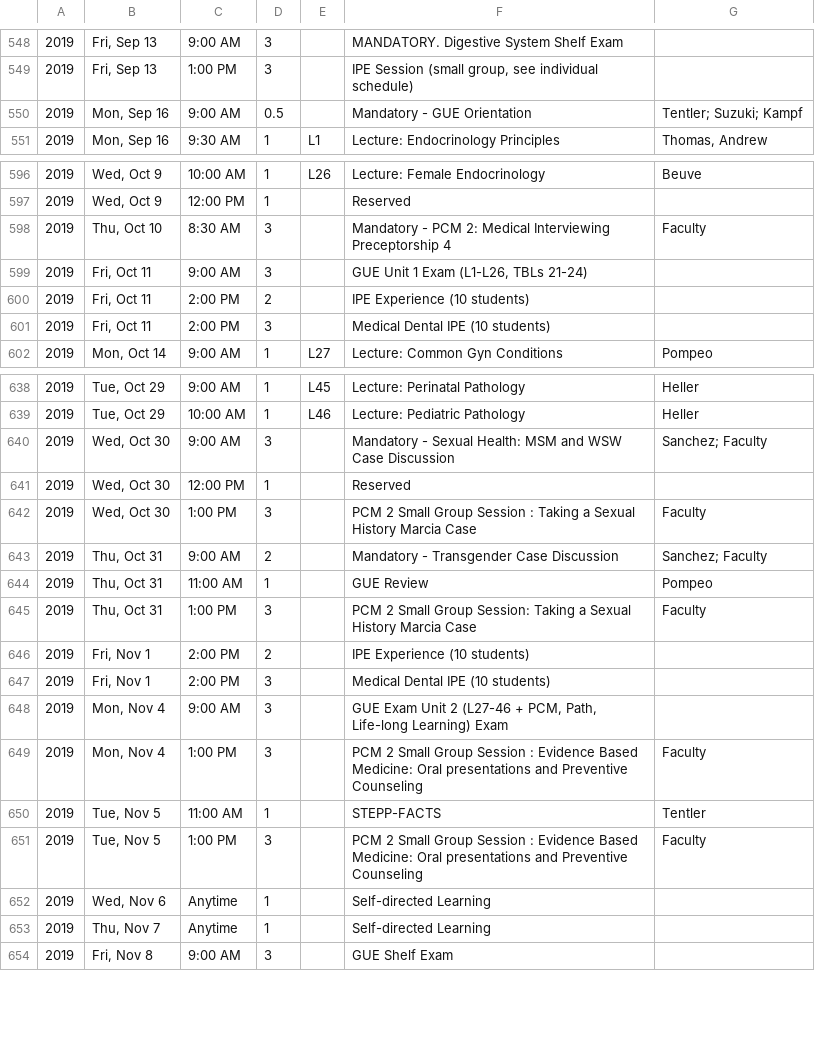
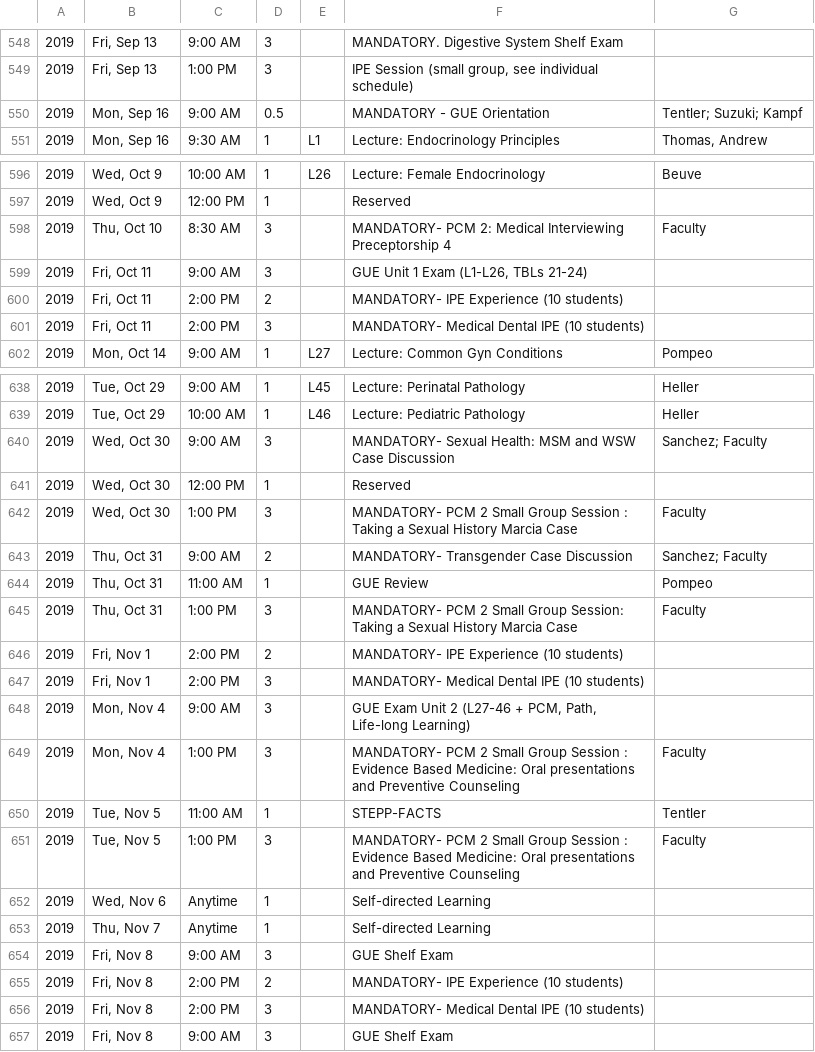
Before and after one commit to TheToolbox/njms.rocks, a CSV file: webserver/calendars/calendars/2022.csv, drawn as a sheet; only a part is shown, gaps mark what is left out; the diff covers the shown part only.

```diff
--- a/webserver/calendars/calendars/2022.csv
+++ b/webserver/calendars/calendars/2022.csv
@@ -549,3 +549,3 @@
 2019,"Fri, Sep 13",1:00 PM,3,,"IPE Session (small group, see individual schedule)",
-2019,"Mon, Sep 16",9:00 AM,0.5,,Mandatory - GUE Orientation,Tentler; Suzuki; Kampf
+2019,"Mon, Sep 16",9:00 AM,0.5,,MANDATORY - GUE Orientation,Tentler; Suzuki; Kampf
 2019,"Mon, Sep 16",9:30 AM,1,L1,Lecture: Endocrinology Principles,"Thomas, Andrew"
@@ -597,6 +597,6 @@
 2019,"Wed, Oct 9",12:00 PM,1,,Reserved,
-2019,"Thu, Oct 10",8:30 AM,3,,Mandatory - PCM 2: Medical Interviewing Preceptorship 4,Faculty
+2019,"Thu, Oct 10",8:30 AM,3,,MANDATORY- PCM 2: Medical Interviewing Preceptorship 4,Faculty
 2019,"Fri, Oct 11",9:00 AM,3,,"GUE Unit 1 Exam (L1-L26, TBLs 21-24)",
-2019,"Fri, Oct 11",2:00 PM,2,,IPE Experience (10 students),
-2019,"Fri, Oct 11",2:00 PM,3,,Medical Dental IPE (10 students),
+2019,"Fri, Oct 11",2:00 PM,2,,MANDATORY- IPE Experience (10 students),
+2019,"Fri, Oct 11",2:00 PM,3,,MANDATORY- Medical Dental IPE (10 students),
 2019,"Mon, Oct 14",9:00 AM,1,L27,Lecture: Common Gyn Conditions,Pompeo
@@ -639,16 +639,19 @@
 2019,"Tue, Oct 29",10:00 AM,1,L46,Lecture: Pediatric Pathology,Heller
-2019,"Wed, Oct 30",9:00 AM,3,,Mandatory - Sexual Health: MSM and WSW Case Discussion,Sanchez; Faculty
+2019,"Wed, Oct 30",9:00 AM,3,,MANDATORY- Sexual Health: MSM and WSW Case Discussion,Sanchez; Faculty
 2019,"Wed, Oct 30",12:00 PM,1,,Reserved,
-2019,"Wed, Oct 30",1:00 PM,3,,PCM 2 Small Group Session : Taking a Sexual History Marcia Case,Faculty
-2019,"Thu, Oct 31",9:00 AM,2,,Mandatory - Transgender Case Discussion,Sanchez; Faculty
+2019,"Wed, Oct 30",1:00 PM,3,,MANDATORY- PCM 2 Small Group Session : Taking a Sexual History Marcia Case,Faculty
+2019,"Thu, Oct 31",9:00 AM,2,,MANDATORY- Transgender Case Discussion,Sanchez; Faculty
 2019,"Thu, Oct 31",11:00 AM,1,,GUE Review,Pompeo
-2019,"Thu, Oct 31",1:00 PM,3,,PCM 2 Small Group Session: Taking a Sexual History Marcia Case,Faculty
-2019,"Fri, Nov 1",2:00 PM,2,,IPE Experience (10 students),
-2019,"Fri, Nov 1",2:00 PM,3,,Medical Dental IPE (10 students),
-2019,"Mon, Nov 4",9:00 AM,3,,"GUE Exam Unit 2 (L27-46 + PCM, Path, Life-long Learning) Exam",
-2019,"Mon, Nov 4",1:00 PM,3,,PCM 2 Small Group Session : Evidence Based Medicine: Oral presentations and Preventive Counseling,Faculty
+2019,"Thu, Oct 31",1:00 PM,3,,MANDATORY- PCM 2 Small Group Session: Taking a Sexual History Marcia Case,Faculty
+2019,"Fri, Nov 1",2:00 PM,2,,MANDATORY- IPE Experience (10 students),
+2019,"Fri, Nov 1",2:00 PM,3,,MANDATORY- Medical Dental IPE (10 students),
+2019,"Mon, Nov 4",9:00 AM,3,,"GUE Exam Unit 2 (L27-46 + PCM, Path, Life-long Learning) ",
+2019,"Mon, Nov 4",1:00 PM,3,,MANDATORY- PCM 2 Small Group Session : Evidence Based Medicine: Oral presentations and Preventive Counseling,Faculty
 2019,"Tue, Nov 5",11:00 AM,1,,STEPP-FACTS,Tentler
-2019,"Tue, Nov 5",1:00 PM,3,,PCM 2 Small Group Session : Evidence Based Medicine: Oral presentations and Preventive Counseling,Faculty
+2019,"Tue, Nov 5",1:00 PM,3,,MANDATORY- PCM 2 Small Group Session : Evidence Based Medicine: Oral presentations and Preventive Counseling,Faculty
 2019,"Wed, Nov 6",Anytime,1,,Self-directed Learning,
 2019,"Thu, Nov 7",Anytime,1,,Self-directed Learning,
+2019,"Fri, Nov 8",9:00 AM,3,,GUE Shelf Exam,
+2019,"Fri, Nov 8",2:00 PM,2,,MANDATORY- IPE Experience (10 students),
+2019,"Fri, Nov 8",2:00 PM,3,,MANDATORY- Medical Dental IPE (10 students),
 2019,"Fri, Nov 8",9:00 AM,3,,GUE Shelf Exam,
```
Also changed, not shown: 30 edited cells elsewhere in this file.
